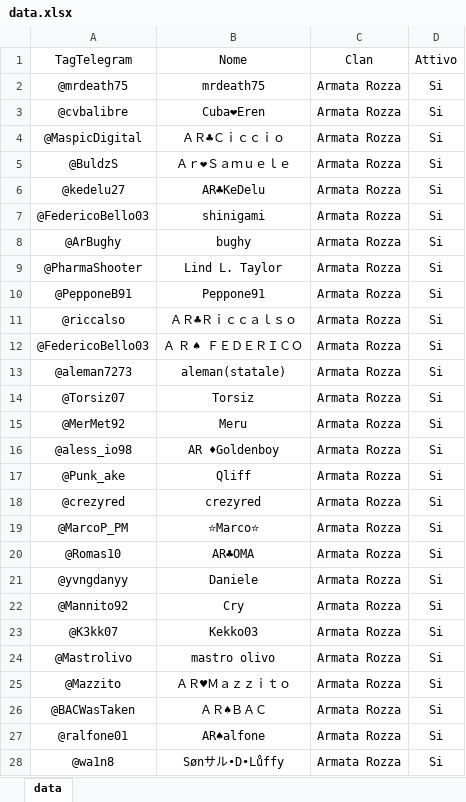
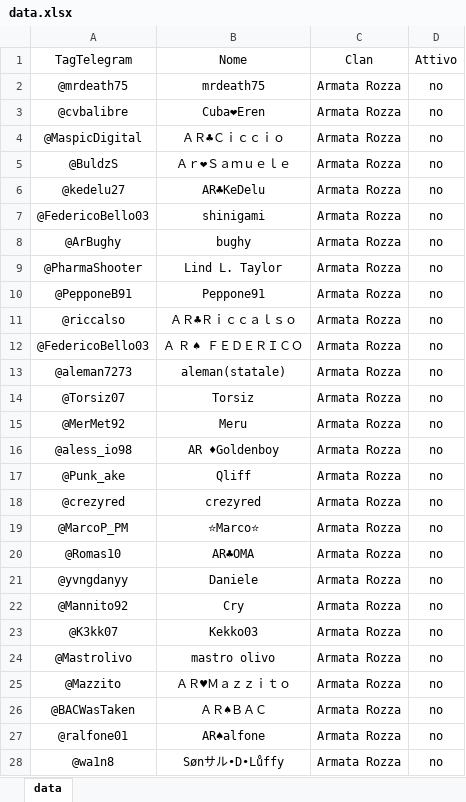
Before and after one commit to ArmatarozzaCR/Link-clan, an Excel workbook: data/data.xlsx, sheet data, drawn as a sheet; only a part is shown; values as stored, in another font and other column widths than the file's, no borders; conditional formats not drawn; the diff covers the shown part only; the diff names each change by its address in the sheet, - before the commit and + after, or states it on an @@ line.

Commit message:
fine war

```diff
--- a/data/data.xlsx (sheet data)
+++ b/data/data.xlsx (sheet data)
-D2:D28 (Attivo): Si
+D2:D28 (Attivo): no
```
Also changed, not shown: 105 edited cells elsewhere in this sheet.
